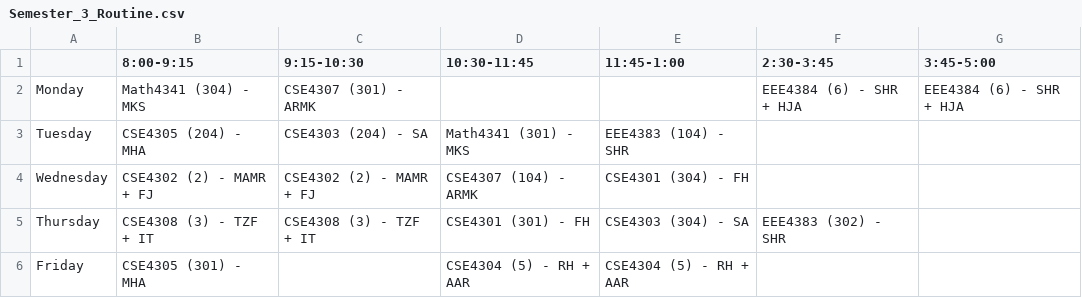
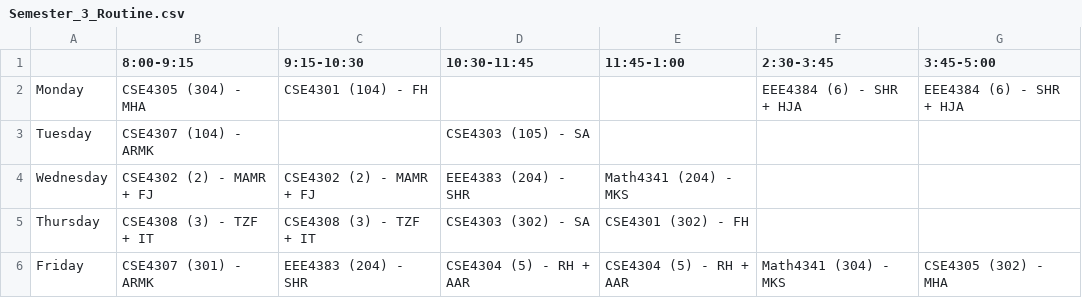
Before and after one commit to zzhasanzz/redrick_routinson, a CSV file: backend/Semester_3_Routine.csv, drawn as a sheet.

```diff
--- a/backend/Semester_3_Routine.csv
+++ b/backend/Semester_3_Routine.csv
@@ -1,6 +1,6 @@
 ,8:00-9:15,9:15-10:30,10:30-11:45,11:45-1:00,2:30-3:45,3:45-5:00
-Monday,Math4341 (304) - MKS,CSE4307 (301) - ARMK,,,EEE4384 (6) - SHR + HJA,EEE4384 (6) - SHR + HJA
-Tuesday,CSE4305 (204) - MHA,CSE4303 (204) - SA,Math4341 (301) - MKS,EEE4383 (104) - SHR,,
-Wednesday,CSE4302 (2) - MAMR + FJ,CSE4302 (2) - MAMR + FJ,CSE4307 (104) - ARMK,CSE4301 (304) - FH,,
-Thursday,CSE4308 (3) - TZF + IT,CSE4308 (3) - TZF + IT,CSE4301 (301) - FH,CSE4303 (304) - SA,EEE4383 (302) - SHR,
-Friday,CSE4305 (301) - MHA,,CSE4304 (5) - RH + AAR,CSE4304 (5) - RH + AAR,,
+Monday,CSE4305 (304) - MHA,CSE4301 (104) - FH,,,EEE4384 (6) - SHR + HJA,EEE4384 (6) - SHR + HJA
+Tuesday,CSE4307 (104) - ARMK,,CSE4303 (105) - SA,,,
+Wednesday,CSE4302 (2) - MAMR + FJ,CSE4302 (2) - MAMR + FJ,EEE4383 (204) - SHR,Math4341 (204) - MKS,,
+Thursday,CSE4308 (3) - TZF + IT,CSE4308 (3) - TZF + IT,CSE4303 (302) - SA,CSE4301 (302) - FH,,
+Friday,CSE4307 (301) - ARMK,EEE4383 (204) - SHR,CSE4304 (5) - RH + AAR,CSE4304 (5) - RH + AAR,Math4341 (304) - MKS,CSE4305 (302) - MHA
```
Also changed, not shown: backend/Semester_1_Routine.csv, backend/Semester_5_Routine.csv, 5 other files.
